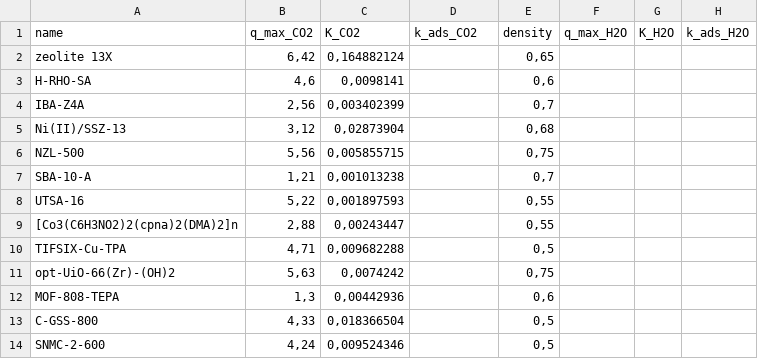
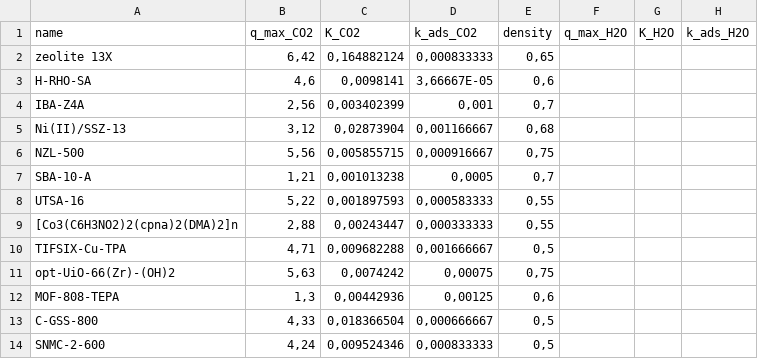
Before and after one commit to Julian-Barth/AdsorpSim, a CSV file: data/Absorbent_data.csv, drawn as a sheet.

Commit message:
rate of absorption data was added to the data base

```diff
--- a/data/Absorbent_data.csv
+++ b/data/Absorbent_data.csv
@@ -1,14 +1,14 @@
 name;q_max_CO2;K_CO2;k_ads_CO2;density;q_max_H2O;K_H2O;k_ads_H2O
-zeolite 13X ;6,42;0,164882124;;0,65;;;
-H-RHO-SA;4,6;0,0098141;;0,6;;;
-IBA-Z4A; 2,56 ;0,003402399;;0,7;;;
-Ni(II)/SSZ-13;3,12;0,02873904;;0,68;;;
-NZL-500;5,56;0,005855715;;0,75;;;
-SBA-10-A;1,21;0,001013238;;0,7;;;
-UTSA-16;5,22;0,001897593;;0,55;;;
-[Co3(C6H3NO2)2(cpna)2(DMA)2]n; 2,88 ;0,00243447;;0,55;;;
-TIFSIX-Cu-TPA;4,71;0,009682288;;0,5;;;
-opt-UiO-66(Zr)-(OH)2 ;5,63;0,0074242;;0,75;;;
-MOF-808-TEPA;1,3;0,00442936;;0,6;;;
-C-GSS-800;4,33;0,018366504;;0,5;;;
-SNMC-2-600;4,24;0,009524346;;0,5;;;
+zeolite 13X;6,42;0,164882124;0,000833333;0,65;;;
+H-RHO-SA;4,6;0,0098141;3,66667E-05;0,6;;;
+IBA-Z4A; 2,56 ;0,003402399;0,001;0,7;;;
+Ni(II)/SSZ-13;3,12;0,02873904;0,001166667;0,68;;;
+NZL-500;5,56;0,005855715;0,000916667;0,75;;;
+SBA-10-A;1,21;0,001013238;0,0005;0,7;;;
+UTSA-16;5,22;0,001897593;0,000583333;0,55;;;
+[Co3(C6H3NO2)2(cpna)2(DMA)2]n; 2,88 ;0,00243447;0,000333333;0,55;;;
+TIFSIX-Cu-TPA;4,71;0,009682288;0,001666667;0,5;;;
+opt-UiO-66(Zr)-(OH)2 ;5,63;0,0074242;0,00075;0,75;;;
+MOF-808-TEPA;1,3;0,00442936;0,00125;0,6;;;
+C-GSS-800;4,33;0,018366504;0,000666667;0,5;;;
+SNMC-2-600;4,24;0,009524346;0,000833333;0,5;;;
```
